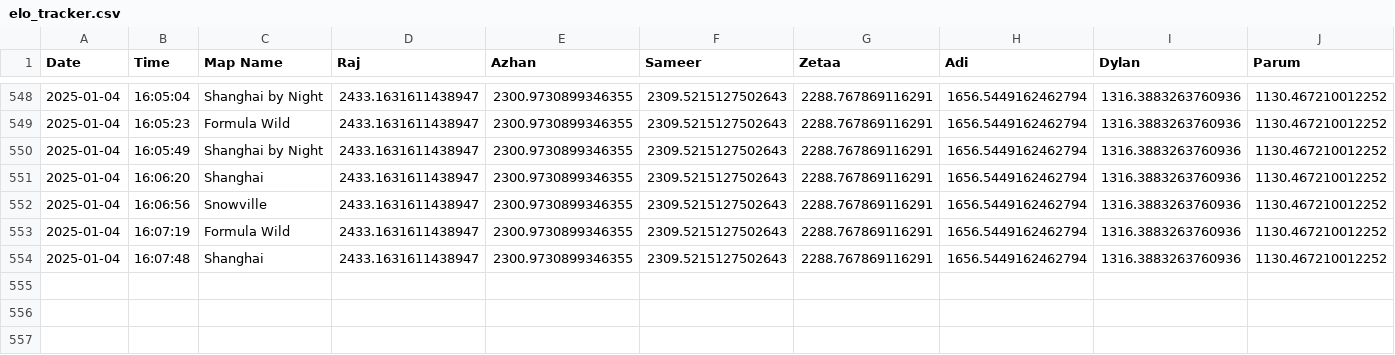
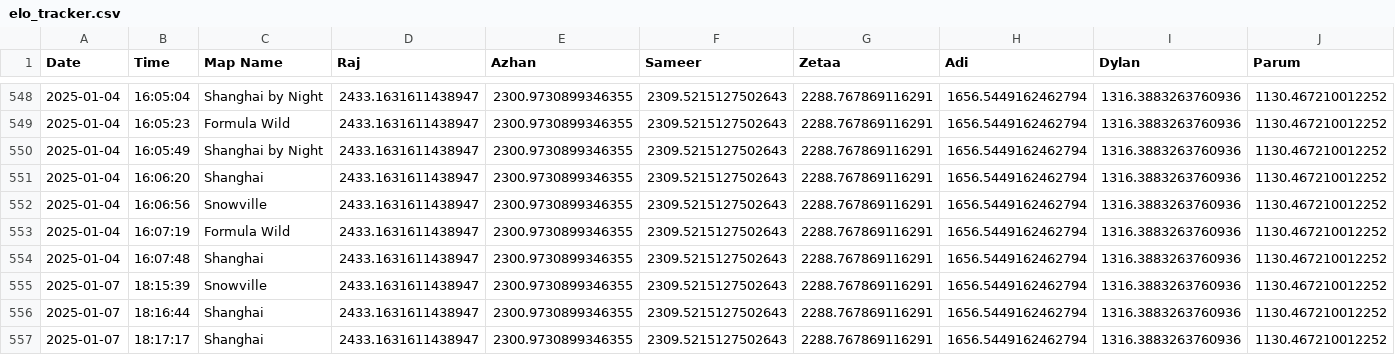
Before and after one commit to vRaj-Ajmera/NemoKartAnalysis, a CSV file: output/elo_tracker.csv, drawn as a sheet; only a part is shown, gaps mark what is left out; rows hold the shown columns only; the diff names each change by its address in the sheet, - before the commit and + after, or states it on an @@ line.

```diff
--- a/output/elo_tracker.csv
+++ b/output/elo_tracker.csv
+row 555: 2025-01-07 | 18:15:39 | Snowville | 2433.1631611438947 | 2300.9730899346355 | 2309.5215127502643 | 2288.767869116291 | 1656.5449162462794 | 1316.3883263760936 | 1130.467210012252
+row 556: 2025-01-07 | 18:16:44 | Shanghai | 2433.1631611438947 | 2300.9730899346355 | 2309.5215127502643 | 2288.767869116291 | 1656.5449162462794 | 1316.3883263760936 | 1130.467210012252
+row 557: 2025-01-07 | 18:17:17 | Shanghai | 2433.1631611438947 | 2300.9730899346355 | 2309.5215127502643 | 2288.767869116291 | 1656.5449162462794 | 1316.3883263760936 | 1130.467210012252
```
Also changed, not shown: output/results.csv, 50 other files.
